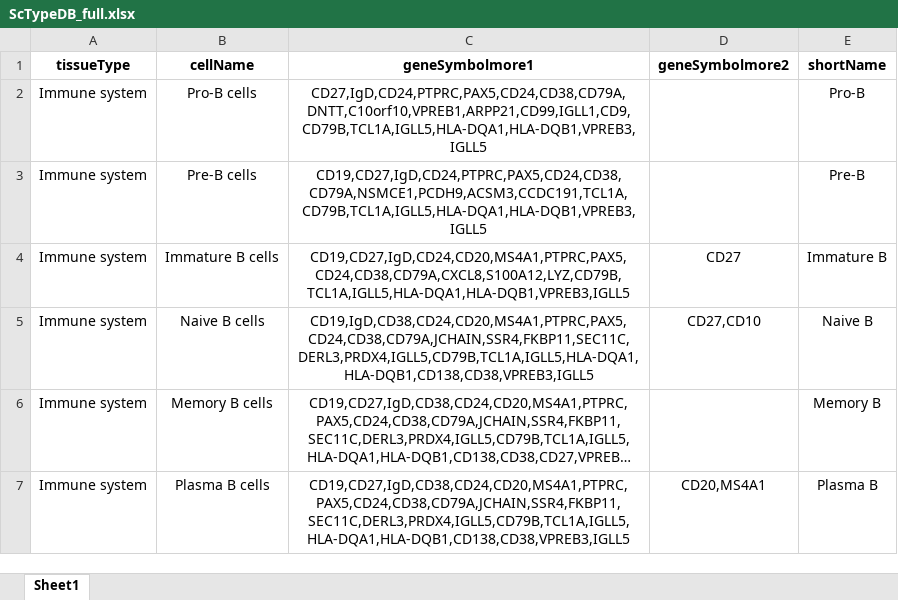
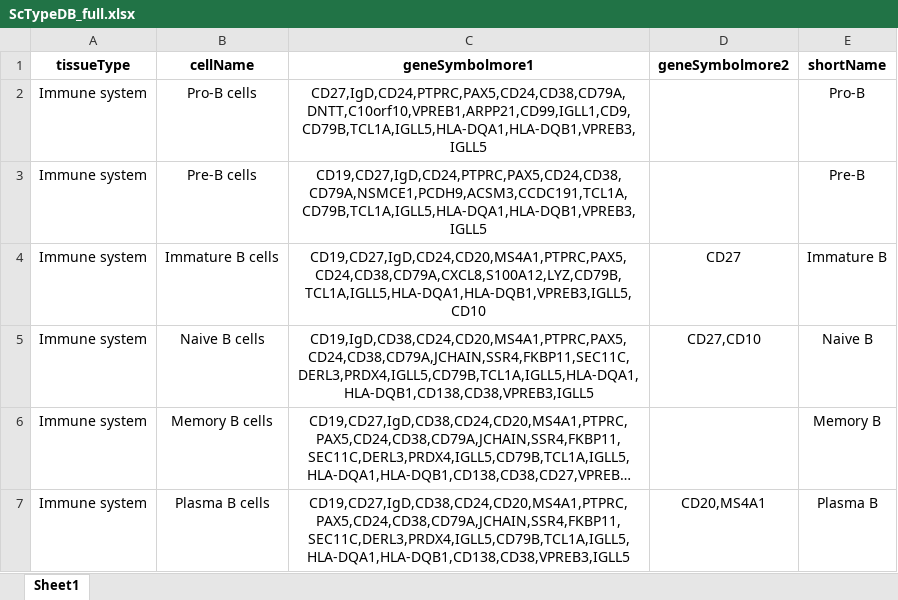
Before and after one commit to IanevskiAleksandr/sc-type, an Excel workbook: ScTypeDB_full.xlsx, sheet Sheet1, drawn as a sheet; only a part is shown; long unchanged cells end in …; values as stored, in another font and other column widths than the file's, no borders; the diff names each change by its address in the sheet, - before the commit and + after, or states it on an @@ line.

Commit message:
Add files via upload

```diff
--- a/ScTypeDB_full.xlsx (sheet Sheet1)
+++ b/ScTypeDB_full.xlsx (sheet Sheet1)
-C4 (geneSymbolmore1): CD19,CD27,IgD,CD24,CD20,MS4A1,PTPRC,PAX5,CD24,CD38,CD79A,CXCL8,S100A12,LYZ,CD79B,TCL1A,IGLL5,HLA-DQA1,HLA-DQB1,VPREB3,IGLL5
+C4 (geneSymbolmore1): CD19,CD27,IgD,CD24,CD20,MS4A1,PTPRC,PAX5,CD24,CD38,CD79A,CXCL8,S100A12,LYZ,CD79B,TCL1A,IGLL5,HLA-DQA1,HLA-DQB1,VPREB3,IGLL5,CD10
```
